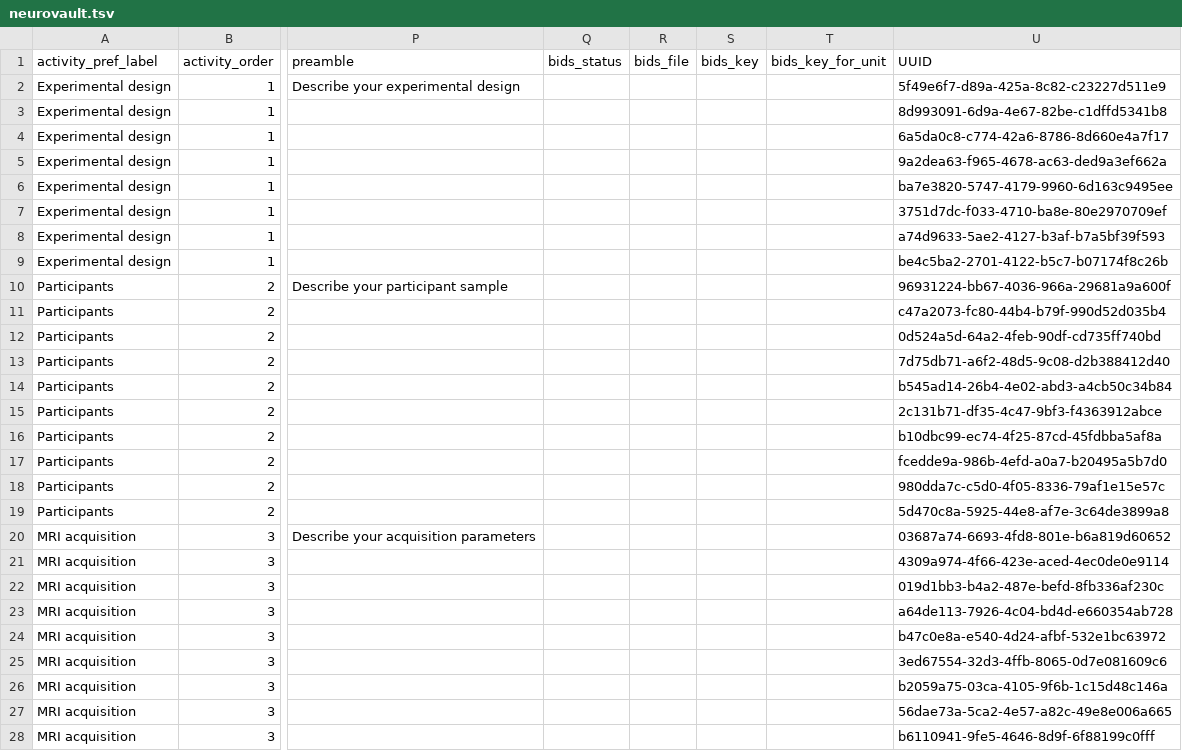
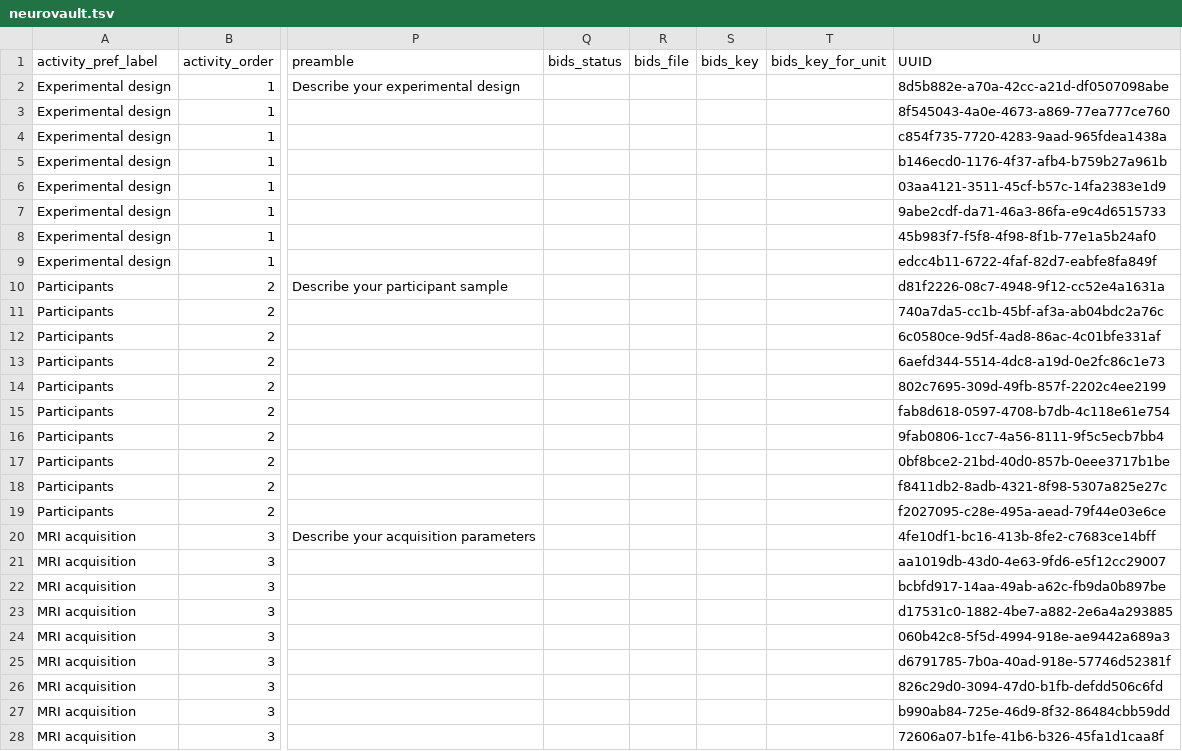
Before and after one commit to Remi-Gau/eCobidas, a TSV file: ecobidas/inputs/neurovault/neurovault.tsv, drawn as a sheet; only a part is shown, gaps mark what is left out; the diff covers the shown part only; the diff names each change by its address in the sheet, - before the commit and + after, or states it on an @@ line.

```diff
--- a/ecobidas/inputs/neurovault/neurovault.tsv
+++ b/ecobidas/inputs/neurovault/neurovault.tsv
-U2 (UUID): 5f49e6f7-d89a-425a-8c82-c23227d511e9
+U2 (UUID): 8d5b882e-a70a-42cc-a21d-df0507098abe
-U3 (UUID): 8d993091-6d9a-4e67-82be-c1dffd5341b8
+U3 (UUID): 8f545043-4a0e-4673-a869-77ea777ce760
-U4 (UUID): 6a5da0c8-c774-42a6-8786-8d660e4a7f17
+U4 (UUID): c854f735-7720-4283-9aad-965fdea1438a
-U5 (UUID): 9a2dea63-f965-4678-ac63-ded9a3ef662a
+U5 (UUID): b146ecd0-1176-4f37-afb4-b759b27a961b
-U6 (UUID): ba7e3820-5747-4179-9960-6d163c9495ee
+U6 (UUID): 03aa4121-3511-45cf-b57c-14fa2383e1d9
-U7 (UUID): 3751d7dc-f033-4710-ba8e-80e2970709ef
+U7 (UUID): 9abe2cdf-da71-46a3-86fa-e9c4d6515733
-U8 (UUID): a74d9633-5ae2-4127-b3af-b7a5bf39f593
+U8 (UUID): 45b983f7-f5f8-4f98-8f1b-77e1a5b24af0
-U9 (UUID): be4c5ba2-2701-4122-b5c7-b07174f8c26b
+U9 (UUID): edcc4b11-6722-4faf-82d7-eabfe8fa849f
-U10 (UUID): 96931224-bb67-4036-966a-29681a9a600f
+U10 (UUID): d81f2226-08c7-4948-9f12-cc52e4a1631a
-U11 (UUID): c47a2073-fc80-44b4-b79f-990d52d035b4
+U11 (UUID): 740a7da5-cc1b-45bf-af3a-ab04bdc2a76c
-U12 (UUID): 0d524a5d-64a2-4feb-90df-cd735ff740bd
+U12 (UUID): 6c0580ce-9d5f-4ad8-86ac-4c01bfe331af
-U13 (UUID): 7d75db71-a6f2-48d5-9c08-d2b388412d40
+U13 (UUID): 6aefd344-5514-4dc8-a19d-0e2fc86c1e73
-U14 (UUID): b545ad14-26b4-4e02-abd3-a4cb50c34b84
+U14 (UUID): 802c7695-309d-49fb-857f-2202c4ee2199
-U15 (UUID): 2c131b71-df35-4c47-9bf3-f4363912abce
+U15 (UUID): fab8d618-0597-4708-b7db-4c118e61e754
-U16 (UUID): b10dbc99-ec74-4f25-87cd-45fdbba5af8a
+U16 (UUID): 9fab0806-1cc7-4a56-8111-9f5c5ecb7bb4
-U17 (UUID): fcedde9a-986b-4efd-a0a7-b20495a5b7d0
+U17 (UUID): 0bf8bce2-21bd-40d0-857b-0eee3717b1be
-U18 (UUID): 980dda7c-c5d0-4f05-8336-79af1e15e57c
+U18 (UUID): f8411db2-8adb-4321-8f98-5307a825e27c
-U19 (UUID): 5d470c8a-5925-44e8-af7e-3c64de3899a8
+U19 (UUID): f2027095-c28e-495a-aead-79f44e03e6ce
-U20 (UUID): 03687a74-6693-4fd8-801e-b6a819d60652
+U20 (UUID): 4fe10df1-bc16-413b-8fe2-c7683ce14bff
-U21 (UUID): 4309a974-4f66-423e-aced-4ec0de0e9114
+U21 (UUID): aa1019db-43d0-4e63-9fd6-e5f12cc29007
-U22 (UUID): 019d1bb3-b4a2-487e-befd-8fb336af230c
+U22 (UUID): bcbfd917-14aa-49ab-a62c-fb9da0b897be
-U23 (UUID): a64de113-7926-4c04-bd4d-e660354ab728
+U23 (UUID): d17531c0-1882-4be7-a882-2e6a4a293885
-U24 (UUID): b47c0e8a-e540-4d24-afbf-532e1bc63972
+U24 (UUID): 060b42c8-5f5d-4994-918e-ae9442a689a3
-U25 (UUID): 3ed67554-32d3-4ffb-8065-0d7e081609c6
+U25 (UUID): d6791785-7b0a-40ad-918e-57746d52381f
-U26 (UUID): b2059a75-03ca-4105-9f6b-1c15d48c146a
+U26 (UUID): 826c29d0-3094-47d0-b1fb-defdd506c6fd
-U27 (UUID): 56dae73a-5ca2-4e57-a82c-49e8e006a665
+U27 (UUID): b990ab84-725e-46d9-8f32-86484cbb59dd
-U28 (UUID): b6110941-9fe5-4646-8d9f-6f88199c0fff
+U28 (UUID): 72606a07-b1fe-41b6-b326-45fa1d1caa8f
```
Also changed, not shown: 60 edited cells elsewhere in this file.
